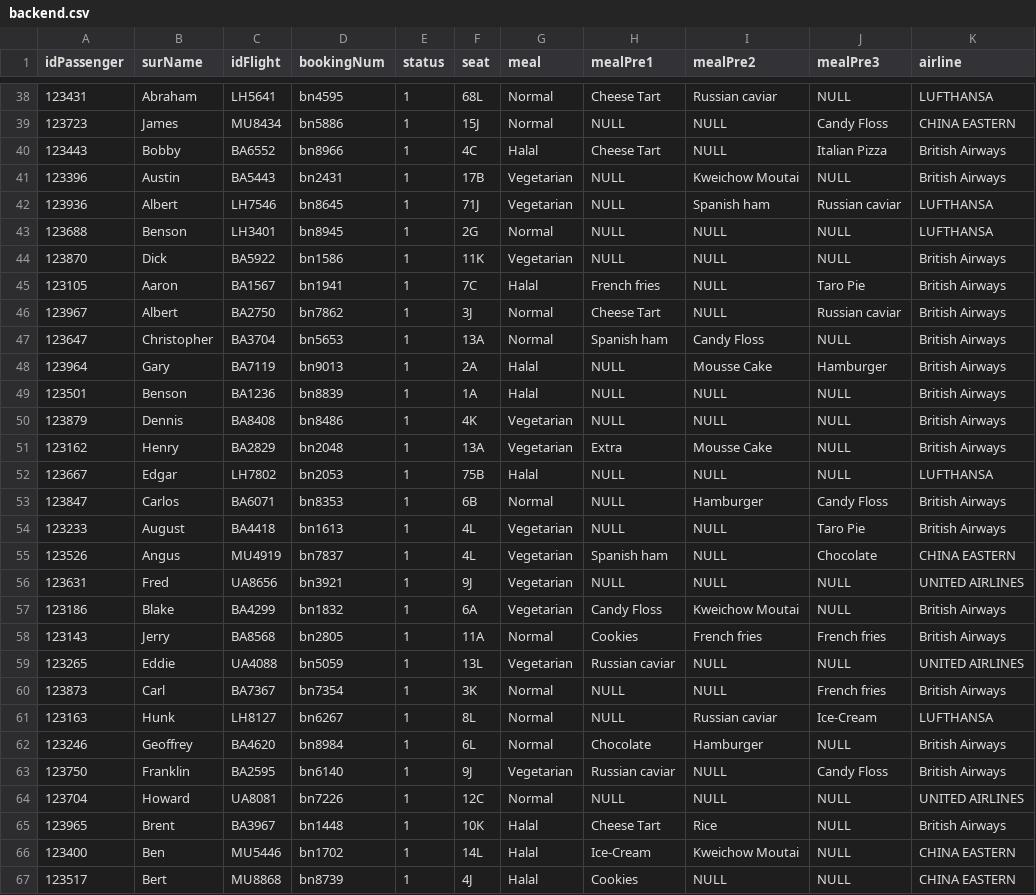
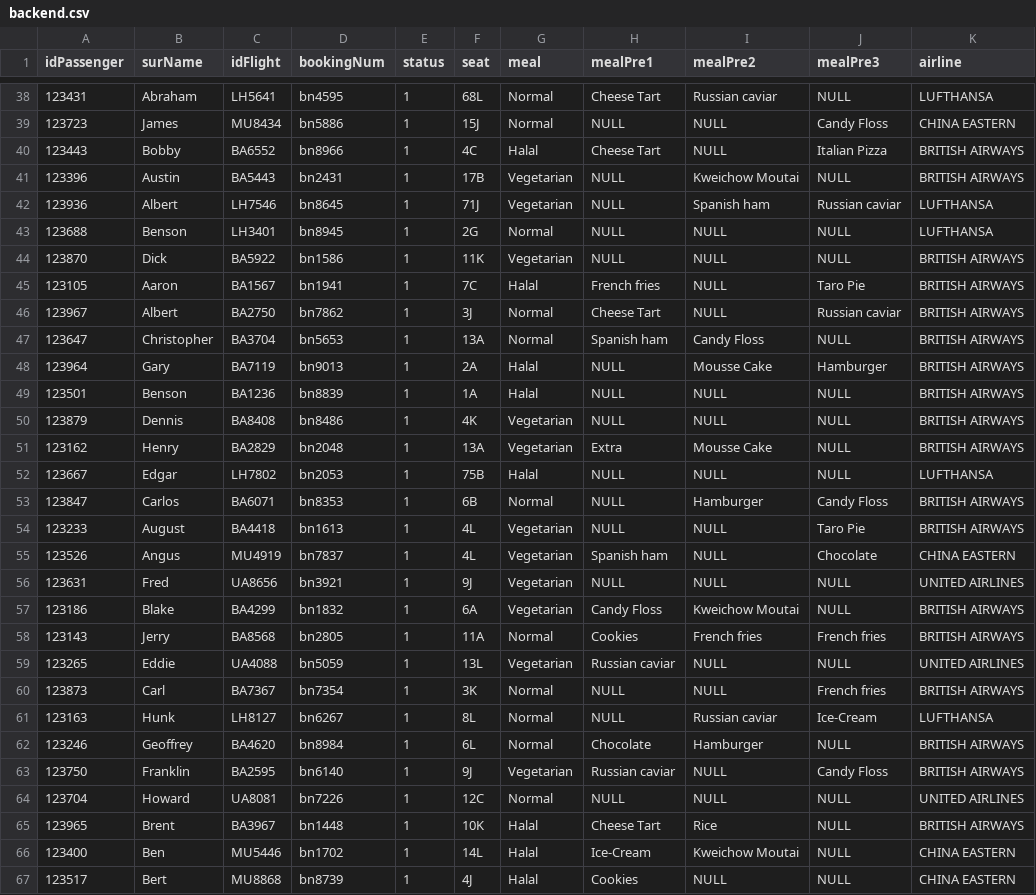
Before and after one commit to JerryZhangZZY/EBU6304-2021-Software-Engineering-Group-111, a CSV file: database/backend.csv, drawn as a sheet; only a part is shown, gaps mark what is left out; the diff covers the shown part only.

Commit message:
Capitalize "BRITISH AIRWAYS".

```diff
--- a/database/backend.csv
+++ b/database/backend.csv
@@ -39,28 +39,28 @@ idPassenger,surName,idFlight,bookingNum,status,seat,meal,mealPre1,mealPre2,mealP
 123723,James,MU8434,bn5886,1,15J,Normal,NULL,NULL,Candy Floss,CHINA EASTERN
-123443,Bobby,BA6552,bn8966,1,4C,Halal,Cheese Tart,NULL,Italian Pizza,British Airways
-123396,Austin,BA5443,bn2431,1,17B,Vegetarian,NULL,Kweichow Moutai,NULL,British Airways
+123443,Bobby,BA6552,bn8966,1,4C,Halal,Cheese Tart,NULL,Italian Pizza,BRITISH AIRWAYS
+123396,Austin,BA5443,bn2431,1,17B,Vegetarian,NULL,Kweichow Moutai,NULL,BRITISH AIRWAYS
 123936,Albert,LH7546,bn8645,1,71J,Vegetarian,NULL,Spanish ham,Russian caviar,LUFTHANSA
 123688,Benson,LH3401,bn8945,1,2G,Normal,NULL,NULL,NULL,LUFTHANSA
-123870,Dick,BA5922,bn1586,1,11K,Vegetarian,NULL,NULL,NULL,British Airways
-123105,Aaron,BA1567,bn1941,1,7C,Halal,French fries,NULL,Taro Pie,British Airways
-123967,Albert,BA2750,bn7862,1,3J,Normal,Cheese Tart,NULL,Russian caviar,British Airways
-123647,Christopher,BA3704,bn5653,1,13A,Normal,Spanish ham,Candy Floss,NULL,British Airways
-123964,Gary,BA7119,bn9013,1,2A,Halal,NULL,Mousse Cake,Hamburger,British Airways
-123501,Benson,BA1236,bn8839,1,1A,Halal,NULL,NULL,NULL,British Airways
-123879,Dennis,BA8408,bn8486,1,4K,Vegetarian,NULL,NULL,NULL,British Airways
-123162,Henry,BA2829,bn2048,1,13A,Vegetarian,Extra,Mousse Cake,NULL,British Airways
+123870,Dick,BA5922,bn1586,1,11K,Vegetarian,NULL,NULL,NULL,BRITISH AIRWAYS
+123105,Aaron,BA1567,bn1941,1,7C,Halal,French fries,NULL,Taro Pie,BRITISH AIRWAYS
+123967,Albert,BA2750,bn7862,1,3J,Normal,Cheese Tart,NULL,Russian caviar,BRITISH AIRWAYS
+123647,Christopher,BA3704,bn5653,1,13A,Normal,Spanish ham,Candy Floss,NULL,BRITISH AIRWAYS
+123964,Gary,BA7119,bn9013,1,2A,Halal,NULL,Mousse Cake,Hamburger,BRITISH AIRWAYS
+123501,Benson,BA1236,bn8839,1,1A,Halal,NULL,NULL,NULL,BRITISH AIRWAYS
+123879,Dennis,BA8408,bn8486,1,4K,Vegetarian,NULL,NULL,NULL,BRITISH AIRWAYS
+123162,Henry,BA2829,bn2048,1,13A,Vegetarian,Extra,Mousse Cake,NULL,BRITISH AIRWAYS
 123667,Edgar,LH7802,bn2053,1,75B,Halal,NULL,NULL,NULL,LUFTHANSA
-123847,Carlos,BA6071,bn8353,1,6B,Normal,NULL,Hamburger,Candy Floss,British Airways
-123233,August,BA4418,bn1613,1,4L,Vegetarian,NULL,NULL,Taro Pie,British Airways
+123847,Carlos,BA6071,bn8353,1,6B,Normal,NULL,Hamburger,Candy Floss,BRITISH AIRWAYS
+123233,August,BA4418,bn1613,1,4L,Vegetarian,NULL,NULL,Taro Pie,BRITISH AIRWAYS
 123526,Angus,MU4919,bn7837,1,4L,Vegetarian,Spanish ham,NULL,Chocolate,CHINA EASTERN
 123631,Fred,UA8656,bn3921,1,9J,Vegetarian,NULL,NULL,NULL,UNITED AIRLINES
-123186,Blake,BA4299,bn1832,1,6A,Vegetarian,Candy Floss,Kweichow Moutai,NULL,British Airways
-123143,Jerry,BA8568,bn2805,1,11A,Normal,Cookies,French fries,French fries,British Airways
+123186,Blake,BA4299,bn1832,1,6A,Vegetarian,Candy Floss,Kweichow Moutai,NULL,BRITISH AIRWAYS
+123143,Jerry,BA8568,bn2805,1,11A,Normal,Cookies,French fries,French fries,BRITISH AIRWAYS
 123265,Eddie,UA4088,bn5059,1,13L,Vegetarian,Russian caviar,NULL,NULL,UNITED AIRLINES
-123873,Carl,BA7367,bn7354,1,3K,Normal,NULL,NULL,French fries,British Airways
+123873,Carl,BA7367,bn7354,1,3K,Normal,NULL,NULL,French fries,BRITISH AIRWAYS
 123163,Hunk,LH8127,bn6267,1,8L,Normal,NULL,Russian caviar,Ice-Cream,LUFTHANSA
-123246,Geoffrey,BA4620,bn8984,1,6L,Normal,Chocolate,Hamburger,NULL,British Airways
-123750,Franklin,BA2595,bn6140,1,9J,Vegetarian,Russian caviar,NULL,Candy Floss,British Airways
+123246,Geoffrey,BA4620,bn8984,1,6L,Normal,Chocolate,Hamburger,NULL,BRITISH AIRWAYS
+123750,Franklin,BA2595,bn6140,1,9J,Vegetarian,Russian caviar,NULL,Candy Floss,BRITISH AIRWAYS
 123704,Howard,UA8081,bn7226,1,12C,Normal,NULL,NULL,NULL,UNITED AIRLINES
-123965,Brent,BA3967,bn1448,1,10K,Halal,Cheese Tart,Rice,NULL,British Airways
+123965,Brent,BA3967,bn1448,1,10K,Halal,Cheese Tart,Rice,NULL,BRITISH AIRWAYS
 123400,Ben,MU5446,bn1702,1,14L,Halal,Ice-Cream,Kweichow Moutai,NULL,CHINA EASTERN
```
Also changed, not shown: 30 edited cells elsewhere in this file, 7 other files.
